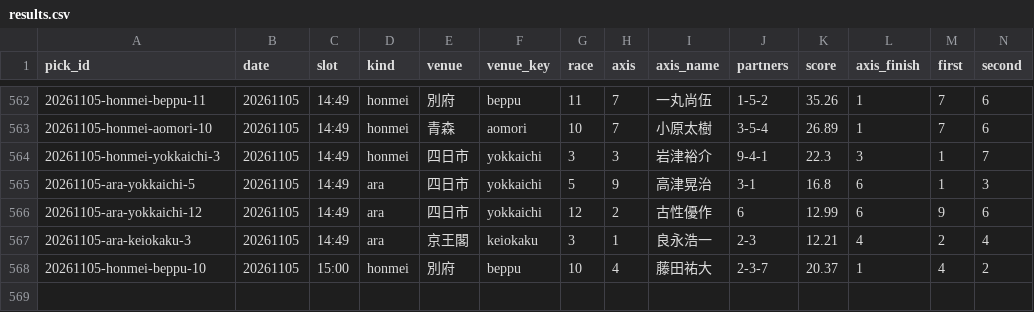
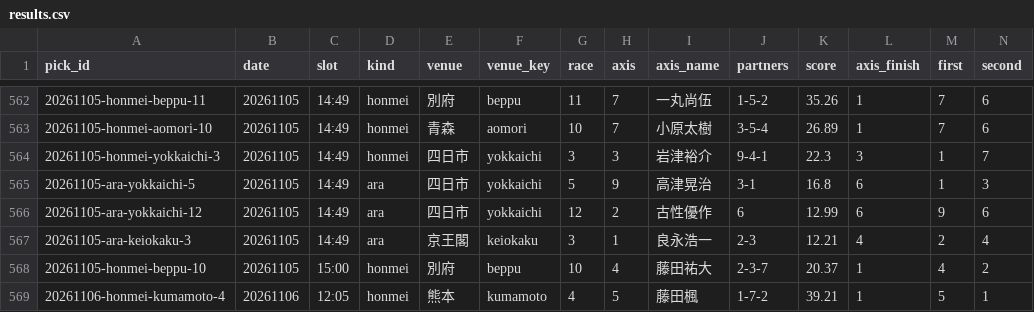
Before and after one commit to enfenitiefort863s-afk/chari-mash, a CSV file: data/results.csv, drawn as a sheet; only a part is shown, gaps mark what is left out; rows hold the shown columns only; the diff names each change by its address in the sheet, - before the commit and + after, or states it on an @@ line.

```diff
--- a/data/results.csv
+++ b/data/results.csv
+row 569: 20261106-honmei-kumamoto-4 | 20261106 | 12:05 | honmei | 熊本 | kumamoto | 4 | 5 | 藤田楓 | 1-7-2 | 39.21 | 1 | 5 | 1
```
Also changed, not shown: 2 other files.
